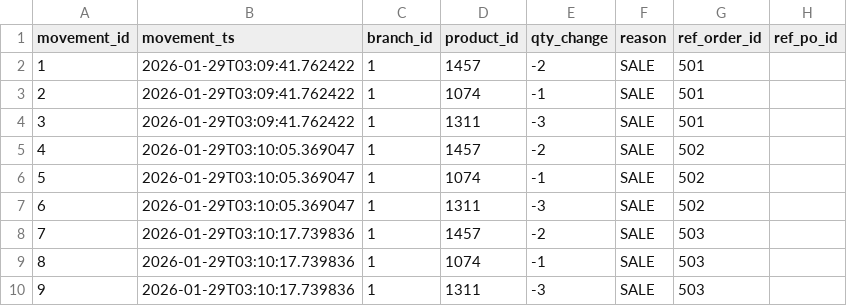
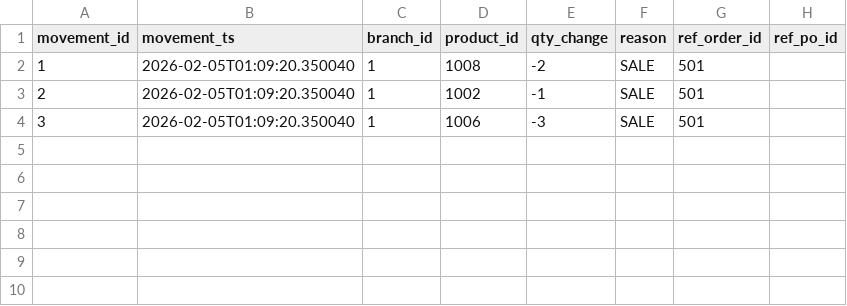
Before and after one commit to andrerosero22z-pixel/proyecto-isi, a CSV file: tables_csv/stock_movements.csv, drawn as a sheet.

```diff
--- a/tables_csv/stock_movements.csv
+++ b/tables_csv/stock_movements.csv
@@ -1,10 +1,4 @@
 movement_id,movement_ts,branch_id,product_id,qty_change,reason,ref_order_id,ref_po_id
-1,2026-01-29T03:09:41.762422,1,1457,-2,SALE,501,
-2,2026-01-29T03:09:41.762422,1,1074,-1,SALE,501,
-3,2026-01-29T03:09:41.762422,1,1311,-3,SALE,501,
-4,2026-01-29T03:10:05.369047,1,1457,-2,SALE,502,
-5,2026-01-29T03:10:05.369047,1,1074,-1,SALE,502,
-6,2026-01-29T03:10:05.369047,1,1311,-3,SALE,502,
-7,2026-01-29T03:10:17.739836,1,1457,-2,SALE,503,
-8,2026-01-29T03:10:17.739836,1,1074,-1,SALE,503,
-9,2026-01-29T03:10:17.739836,1,1311,-3,SALE,503,
+1,2026-02-05T01:09:20.350040,1,1008,-2,SALE,501,
+2,2026-02-05T01:09:20.350040,1,1002,-1,SALE,501,
+3,2026-02-05T01:09:20.350040,1,1006,-3,SALE,501,
```
Also changed, not shown: tables_csv/customers.csv, tables_csv/ledger_entries.csv, 8 other files.
